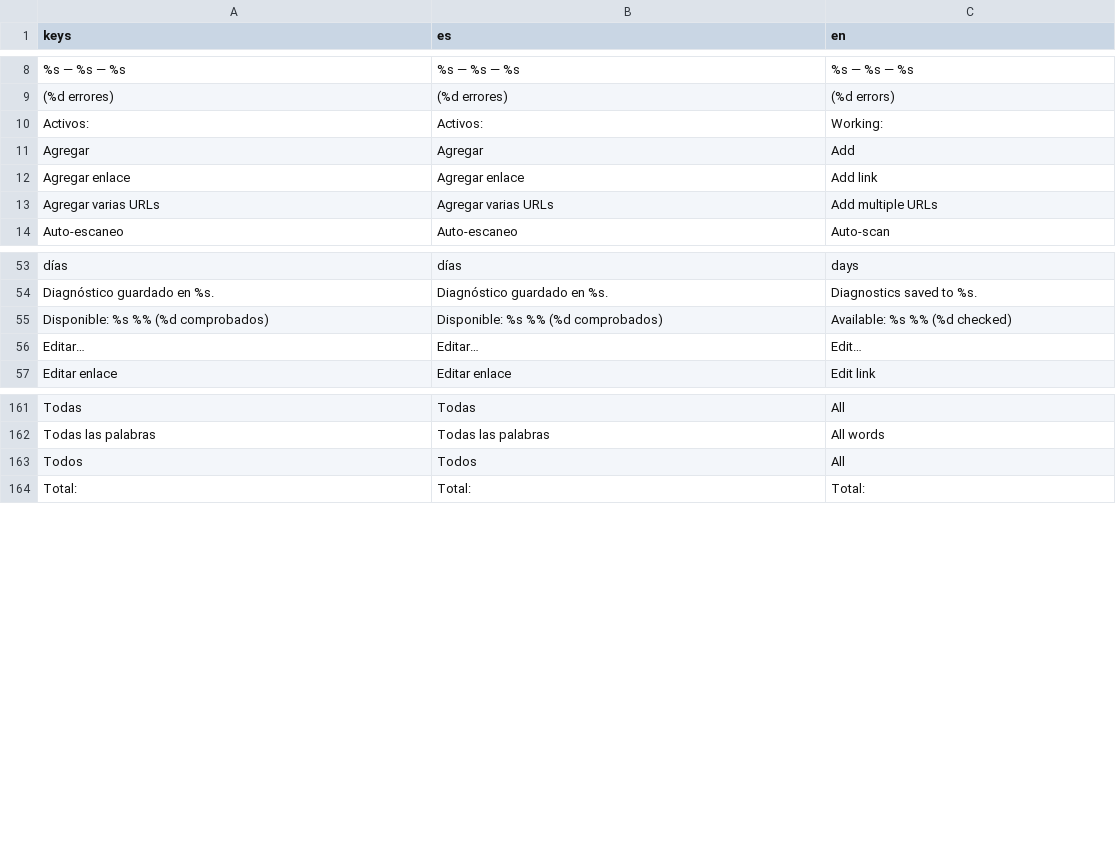
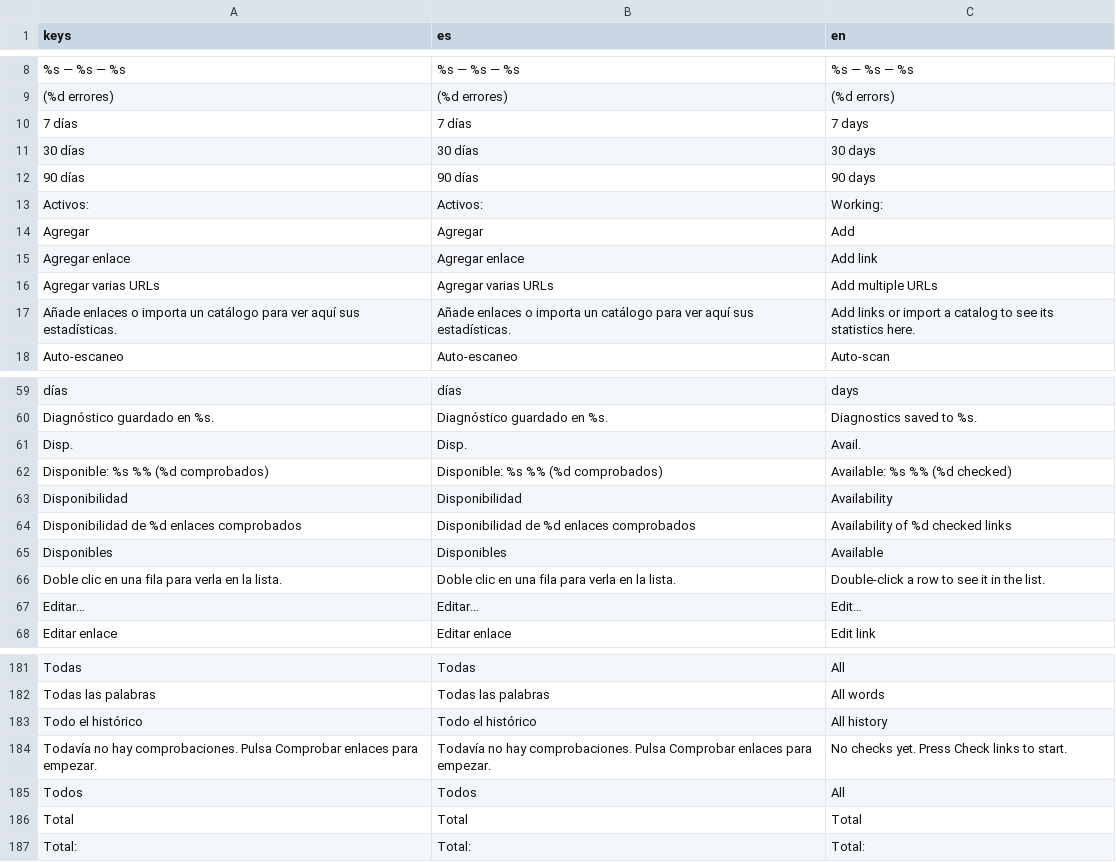
Before and after one commit to scorpio21/gestor-de-enlaces, a CSV file: locale/gestor_es_en.csv, drawn as a sheet; only a part is shown, gaps mark what is left out; the diff covers the shown part only; the diff names each change by its address in the sheet, - before the commit and + after, or states it on an @@ line.

Commit message:
Rediseño del dashboard de estadísticas (#49)
La ventana pasa de dos listas planas sobre un ColorRect a un panel con
superficies PanelContainer y, de arriba abajo: fila de tarjetas KPI
(total, disponibles, caídos y sin comprobar, con barra de ratio), bloque
de disponibilidad con el porcentaje grande y su barra, gráfico diario con
rejilla, eje de valores, etiquetas de fecha, leyenda y globo al pasar el
ratón, tablas de categoría y de host con cabecera pulsable y barra de
disponibilidad por fila, y el bloque "Enlaces que más han caído" con
veces, último código HTTP y fecha.

- Selector de rango 7/30/90 días o todo el histórico (por defecto todo),
  que recalcula KPIs, tablas y gráfico.
- Doble clic en una fila de host o categoría lleva ese filtro a la lista;
  en enlaces problemáticos abre su ficha. Señales navegar/comprobar_ya
  hacia main.
- Estados vacíos: catálogo vacío (con botón Comprobar enlaces) y aviso de
  catálogo sin comprobar.
- Piezas nuevas: scenes/TarjetaKpi.tscn, scenes/FilaTabla.tscn,
  scripts/tarjeta_kpi.gd, scripts/fila_tabla.gd y grafico_dashboard.gd
  reescrito; tema_store expone relleno() y un TooltipPanel temático.
- Store: serie_diaria(dias), top_caidos() y ultima_comprobacion(); el
  CSV/JSON exportados incluyen el bloque de enlaces problemáticos.
- i18n: 24 claves nuevas en locale/gestor_es_en.csv; el escáner de
  cadenas cubre las escenas y scripts nuevos.
- Tests: nuevo tests/test_dashboard_ui.gd (47 checks: tarjetas, filas,
  doble clic, gráfico y globo, orden por columna, tema claro/oscuro,
  estados vacíos) y test_dashboard_store/test_main_arranque ampliados.
  Batería completa 34/34 OK y res://Assets intacto.

El gráfico diario mantiene las dos series (válidos/caídos): el historial
no guarda un contador diario de "sin comprobar", así que los días sin
comprobaciones no aparecen en la serie en lugar de inventar un cero.

```diff
--- a/locale/gestor_es_en.csv
+++ b/locale/gestor_es_en.csv
+row 10: 7 días | 7 días | 7 days
+row 11: 30 días | 30 días | 30 days
+row 12: 90 días | 90 días | 90 days
+row 17: Añade enlaces o importa un catálogo para ver aquí sus estadísticas. | Añade enlaces o importa un catálogo para ver aquí sus estadísticas. | Add links or import a catalog to see its statistics here.
+row 61: Disp. | Disp. | Avail.
+row 63: Disponibilidad | Disponibilidad | Availability
+row 64: Disponibilidad de %d enlaces comprobados | Disponibilidad de %d enlaces comprobados | Availability of %d checked links
+row 65: Disponibles | Disponibles | Available
+row 66: Doble clic en una fila para verla en la lista. | Doble clic en una fila para verla en la lista. | Double-click a row to see it in the list.
+row 183: Todo el histórico | Todo el histórico | All history
+row 184: Todavía no hay comprobaciones. Pulsa Comprobar enlaces para empezar. | Todavía no hay comprobaciones. Pulsa Comprobar enlaces para empezar. | No checks yet. Press Check links to start.
+row 186: Total | Total | Total
```
Also changed, not shown: 13 added rows elsewhere in this file, 21 other files.
